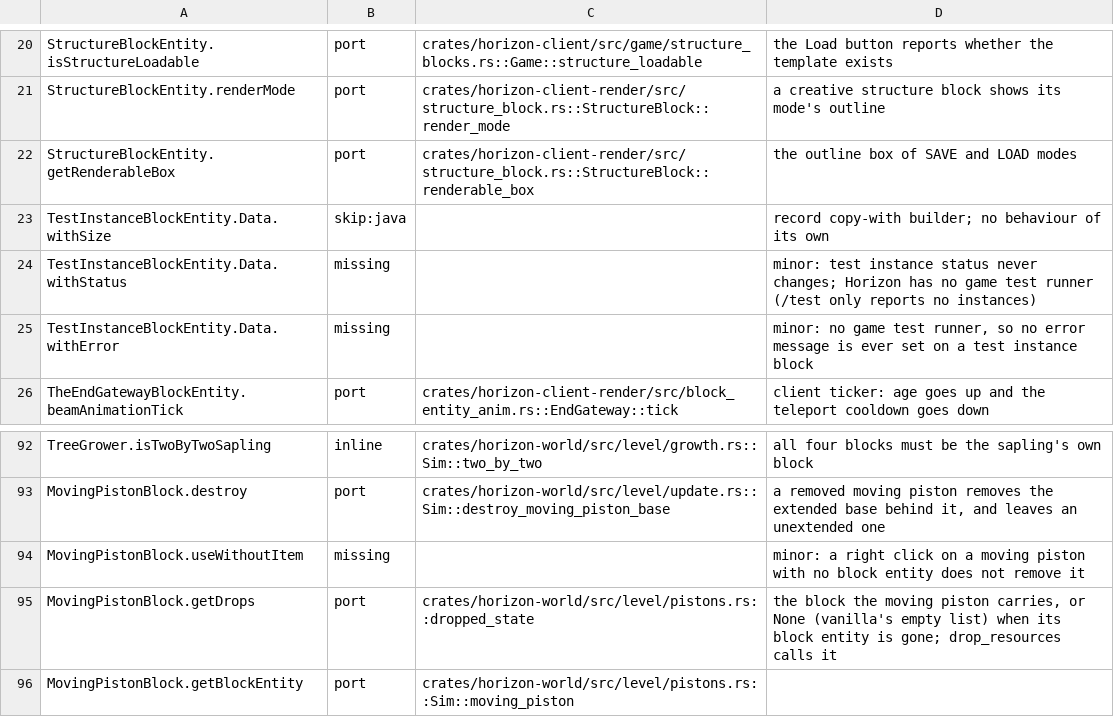
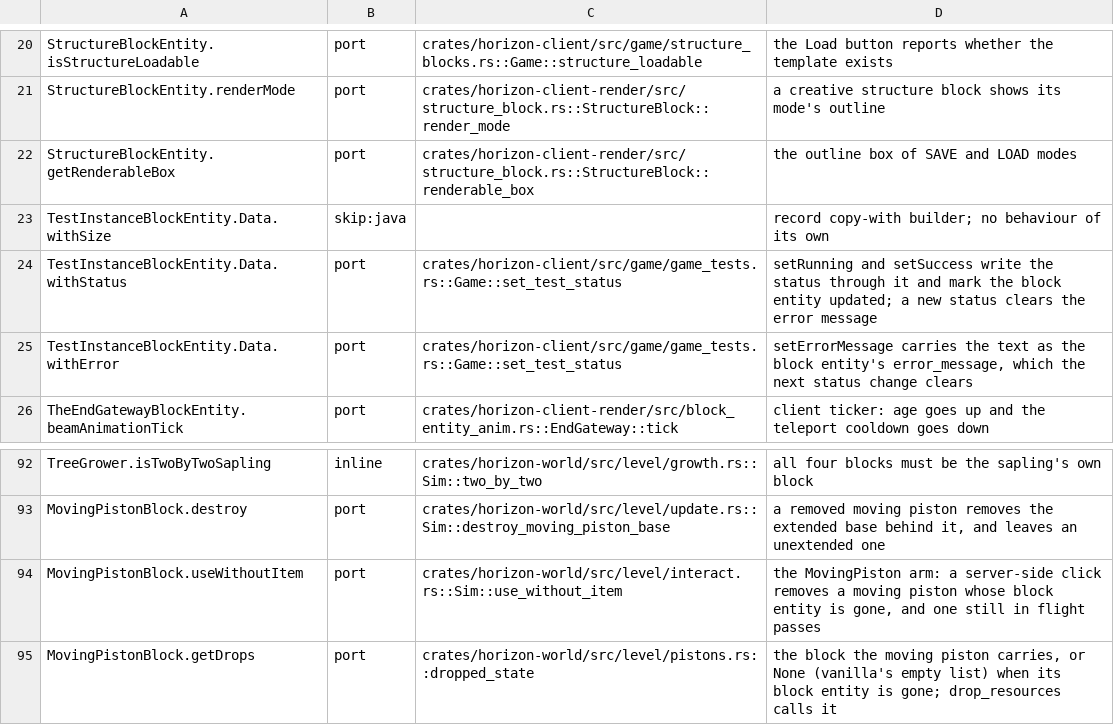
Before and after one commit to bunchy7s/horizon-offline, a TSV file: tools/port_map/game2-018.tsv, drawn as a sheet; only a part is shown, gaps mark what is left out; the shorter side is filled out with more unchanged rows.

Commit message:
port_map: a moving piston click and the test instance status

```diff
--- a/tools/port_map/game2-018.tsv
+++ b/tools/port_map/game2-018.tsv
@@ -23,4 +23,4 @@ StructureBlockEntity.getRenderableBox	port	crates/horizon-client-render/src/stru
 TestInstanceBlockEntity.Data.withSize	skip:java		record copy-with builder; no behaviour of its own
-TestInstanceBlockEntity.Data.withStatus	missing		minor: test instance status never changes; Horizon has no game test runner (/test only reports no instances)
-TestInstanceBlockEntity.Data.withError	missing		minor: no game test runner, so no error message is ever set on a test instance block
+TestInstanceBlockEntity.Data.withStatus	port	crates/horizon-client/src/game/game_tests.rs::Game::set_test_status	setRunning and setSuccess write the status through it and mark the block entity updated; a new status clears the error message
+TestInstanceBlockEntity.Data.withError	port	crates/horizon-client/src/game/game_tests.rs::Game::set_test_status	setErrorMessage carries the text as the block entity's error_message, which the next status change clears
 TheEndGatewayBlockEntity.beamAnimationTick	port	crates/horizon-client-render/src/block_entity_anim.rs::EndGateway::tick	client ticker: age goes up and the teleport cooldown goes down
@@ -93,3 +93,3 @@ TreeGrower.isTwoByTwoSapling	inline	crates/horizon-world/src/level/growth.rs::Si
 MovingPistonBlock.destroy	port	crates/horizon-world/src/level/update.rs::Sim::destroy_moving_piston_base	a removed moving piston removes the extended base behind it, and leaves an unextended one
-MovingPistonBlock.useWithoutItem	missing		minor: a right click on a moving piston with no block entity does not remove it
+MovingPistonBlock.useWithoutItem	port	crates/horizon-world/src/level/interact.rs::Sim::use_without_item	the MovingPiston arm: a server-side click removes a moving piston whose block entity is gone, and one still in flight passes
 MovingPistonBlock.getDrops	port	crates/horizon-world/src/level/pistons.rs::dropped_state	the block the moving piston carries, or None (vanilla's empty list) when its block entity is gone; drop_resources calls it
```
